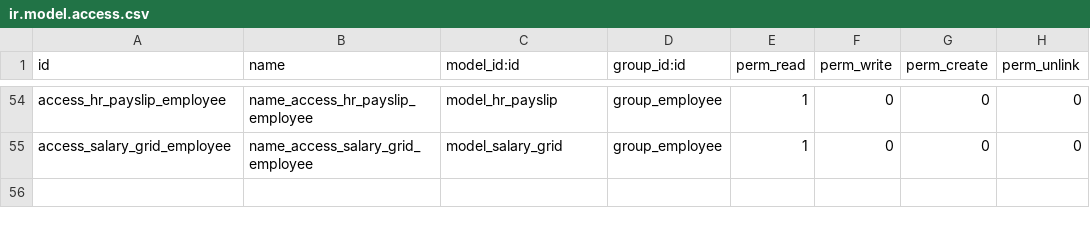
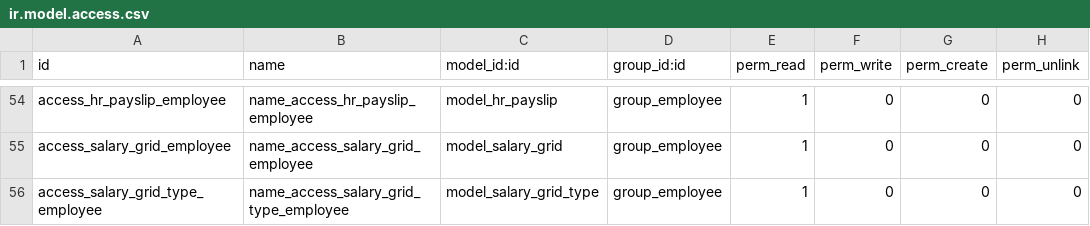
Before and after one commit to rouag/orvea, a CSV file: smart_hr/payroll/security/ir.model.access.csv, drawn as a sheet; only a part is shown, gaps mark what is left out.

```diff
--- a/smart_hr/payroll/security/ir.model.access.csv
+++ b/smart_hr/payroll/security/ir.model.access.csv
@@ -55 +55,2 @@ access_hr_payslip_employee,name_access_hr_payslip_employee,model_hr_payslip,grou
 access_salary_grid_employee,name_access_salary_grid_employee,model_salary_grid,group_employee,1,0,0,0
+access_salary_grid_type_employee,name_access_salary_grid_type_employee,model_salary_grid_type,group_employee,1,0,0,0
```
Also changed, not shown: 3 other files.
